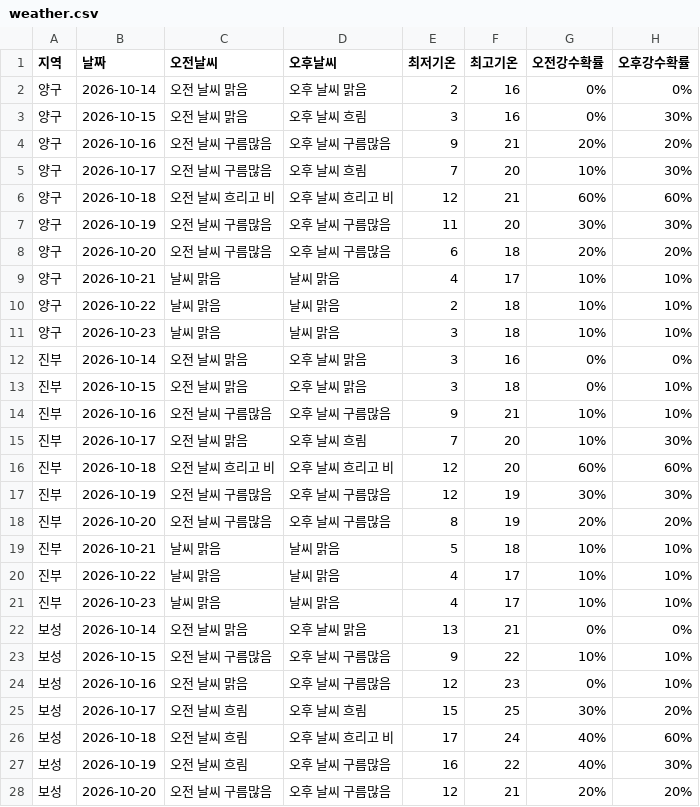
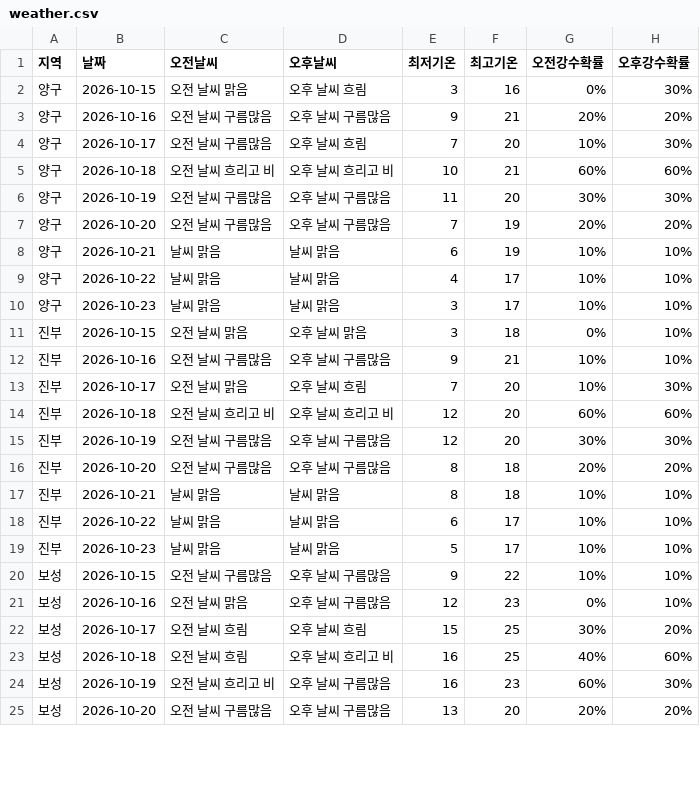
Before and after one commit to wngml7055/potato-times, a CSV file: data/weather.csv, drawn as a sheet; only a part is shown; the diff covers the shown part only.

```diff
--- a/data/weather.csv
+++ b/data/weather.csv
@@ -1,3 +1,2 @@
 지역,날짜,오전날씨,오후날씨,최저기온,최고기온,오전강수확률,오후강수확률
-양구,2026-10-14,오전 날씨 맑음,오후 날씨 맑음,2,16,0%,0%
 양구,2026-10-15,오전 날씨 맑음,오후 날씨 흐림,3,16,0%,30%
@@ -5,9 +4,8 @@
 양구,2026-10-17,오전 날씨 구름많음,오후 날씨 흐림,7,20,10%,30%
-양구,2026-10-18,오전 날씨 흐리고 비,오후 날씨 흐리고 비,12,21,60%,60%
+양구,2026-10-18,오전 날씨 흐리고 비,오후 날씨 흐리고 비,10,21,60%,60%
 양구,2026-10-19,오전 날씨 구름많음,오후 날씨 구름많음,11,20,30%,30%
-양구,2026-10-20,오전 날씨 구름많음,오후 날씨 구름많음,6,18,20%,20%
-양구,2026-10-21,날씨 맑음,날씨 맑음,4,17,10%,10%
-양구,2026-10-22,날씨 맑음,날씨 맑음,2,18,10%,10%
-양구,2026-10-23,날씨 맑음,날씨 맑음,3,18,10%,10%
-진부,2026-10-14,오전 날씨 맑음,오후 날씨 맑음,3,16,0%,0%
+양구,2026-10-20,오전 날씨 구름많음,오후 날씨 구름많음,7,19,20%,20%
+양구,2026-10-21,날씨 맑음,날씨 맑음,6,19,10%,10%
+양구,2026-10-22,날씨 맑음,날씨 맑음,4,17,10%,10%
+양구,2026-10-23,날씨 맑음,날씨 맑음,3,17,10%,10%
 진부,2026-10-15,오전 날씨 맑음,오후 날씨 맑음,3,18,0%,10%
@@ -16,8 +14,7 @@
 진부,2026-10-18,오전 날씨 흐리고 비,오후 날씨 흐리고 비,12,20,60%,60%
-진부,2026-10-19,오전 날씨 구름많음,오후 날씨 구름많음,12,19,30%,30%
-진부,2026-10-20,오전 날씨 구름많음,오후 날씨 구름많음,8,19,20%,20%
-진부,2026-10-21,날씨 맑음,날씨 맑음,5,18,10%,10%
-진부,2026-10-22,날씨 맑음,날씨 맑음,4,17,10%,10%
-진부,2026-10-23,날씨 맑음,날씨 맑음,4,17,10%,10%
-보성,2026-10-14,오전 날씨 맑음,오후 날씨 맑음,13,21,0%,0%
+진부,2026-10-19,오전 날씨 구름많음,오후 날씨 구름많음,12,20,30%,30%
+진부,2026-10-20,오전 날씨 구름많음,오후 날씨 구름많음,8,18,20%,20%
+진부,2026-10-21,날씨 맑음,날씨 맑음,8,18,10%,10%
+진부,2026-10-22,날씨 맑음,날씨 맑음,6,17,10%,10%
+진부,2026-10-23,날씨 맑음,날씨 맑음,5,17,10%,10%
 보성,2026-10-15,오전 날씨 구름많음,오후 날씨 구름많음,9,22,10%,10%
@@ -25,4 +22,4 @@
 보성,2026-10-17,오전 날씨 흐림,오후 날씨 흐림,15,25,30%,20%
-보성,2026-10-18,오전 날씨 흐림,오후 날씨 흐리고 비,17,24,40%,60%
-보성,2026-10-19,오전 날씨 흐림,오후 날씨 구름많음,16,22,40%,30%
-보성,2026-10-20,오전 날씨 구름많음,오후 날씨 구름많음,12,21,20%,20%
+보성,2026-10-18,오전 날씨 흐림,오후 날씨 흐리고 비,16,25,40%,60%
+보성,2026-10-19,오전 날씨 흐리고 비,오후 날씨 구름많음,16,23,60%,30%
+보성,2026-10-20,오전 날씨 구름많음,오후 날씨 구름많음,13,20,20%,20%
```
Also changed, not shown: 3 removed rows and 23 edited cells elsewhere in this file.
